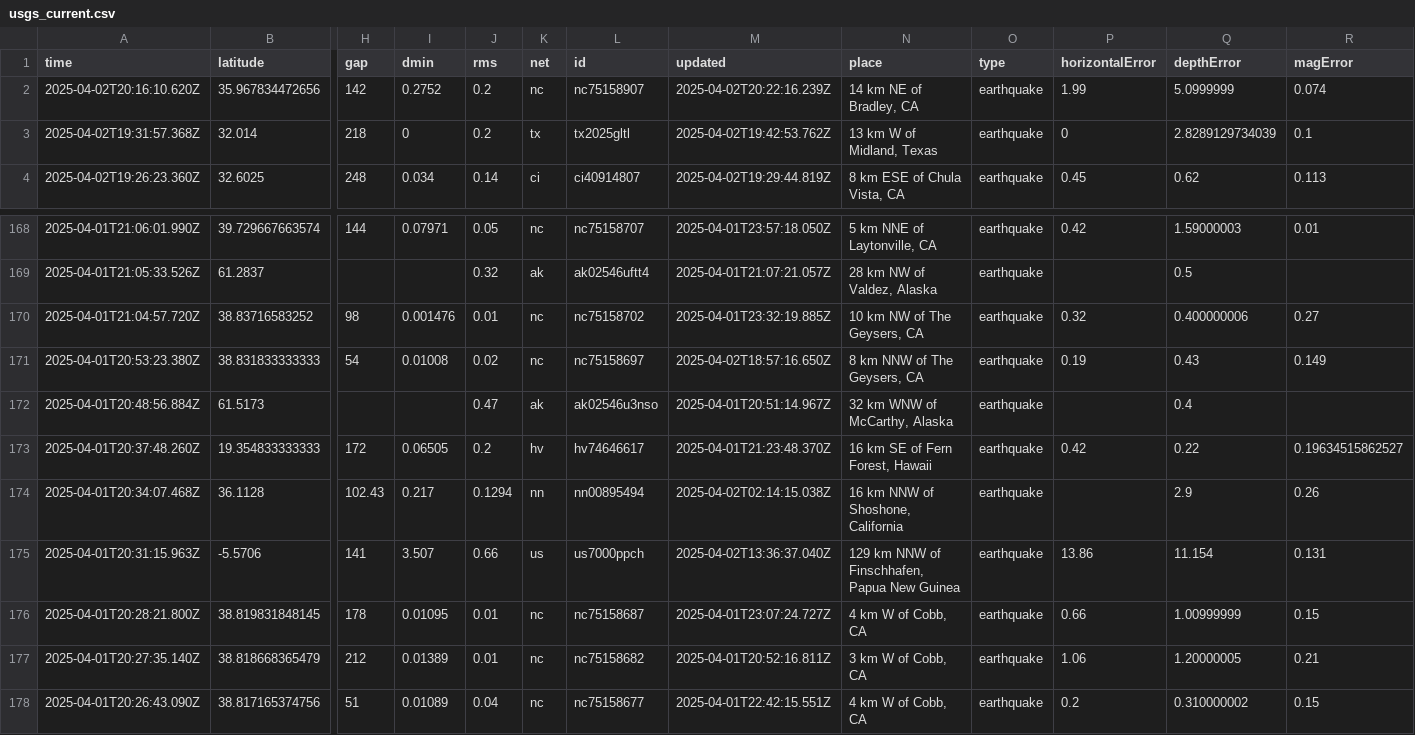
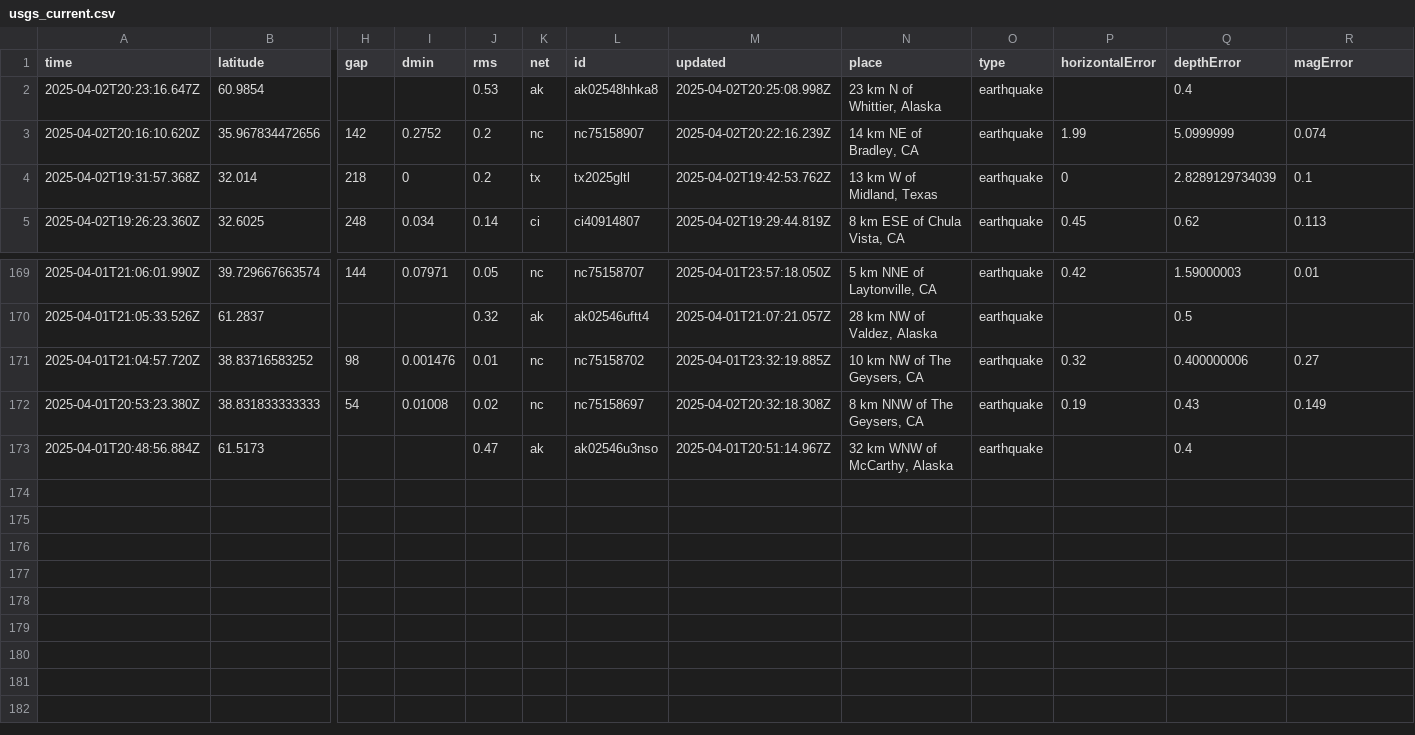
Before and after one commit to xaqanik/actions_test, a CSV file: usgs_current.csv, drawn as a sheet; only a part is shown, gaps mark what is left out; removed rows and columns are numbered as before the commit, all else as after; rows hold the shown columns only; the diff names each change by its address in the sheet, - before the commit and + after, or states it on an @@ line.

```diff
--- a/usgs_current.csv
+++ b/usgs_current.csv
+row 2: 2025-04-02T20:23:16.647Z | 60.9854 |  |  | 0.53 | ak | ak02548hhka8 | 2025-04-02T20:25:08.998Z | 23 km N of Whittier, Alaska | earthquake |  | 0.4
-M172 (updated): 2025-04-02T18:57:16.650Z
+M172 (updated): 2025-04-02T20:32:18.308Z
-row 173: 2025-04-01T20:37:48.260Z | 19.354833333333 | 172 | 0.06505 | 0.2 | hv | hv74646617 | 2025-04-01T21:23:48.370Z | 16 km SE of Fern Forest, Hawaii | earthquake | 0.42 | 0.22 | 0.19634515862527
-row 174: 2025-04-01T20:34:07.468Z | 36.1128 | 102.43 | 0.217 | 0.1294 | nn | nn00895494 | 2025-04-02T02:14:15.038Z | 16 km NNW of Shoshone, California | earthquake |  | 2.9 | 0.26
-row 175: 2025-04-01T20:31:15.963Z | -5.5706 | 141 | 3.507 | 0.66 | us | us7000ppch | 2025-04-02T13:36:37.040Z | 129 km NNW of Finschhafen, Papua New Guinea | earthquake | 13.86 | 11.154 | 0.131
-row 176: 2025-04-01T20:28:21.800Z | 38.819831848145 | 178 | 0.01095 | 0.01 | nc | nc75158687 | 2025-04-01T23:07:24.727Z | 4 km W of Cobb, CA | earthquake | 0.66 | 1.00999999 | 0.15
-row 177: 2025-04-01T20:27:35.140Z | 38.818668365479 | 212 | 0.01389 | 0.01 | nc | nc75158682 | 2025-04-01T20:52:16.811Z | 3 km W of Cobb, CA | earthquake | 1.06 | 1.20000005 | 0.21
-row 178: 2025-04-01T20:26:43.090Z | 38.817165374756 | 51 | 0.01089 | 0.04 | nc | nc75158677 | 2025-04-01T22:42:15.551Z | 4 km W of Cobb, CA | earthquake | 0.2 | 0.310000002 | 0.15
```
